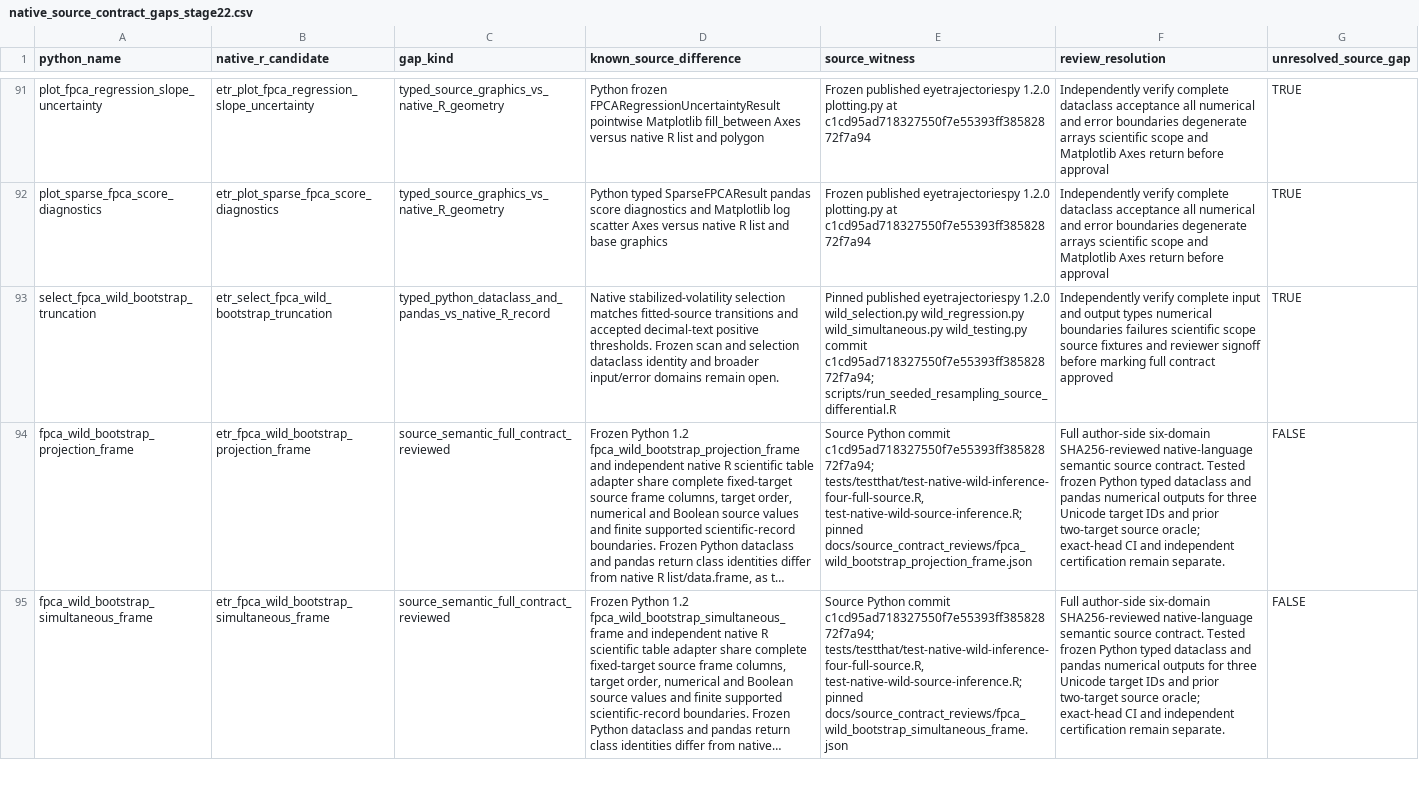
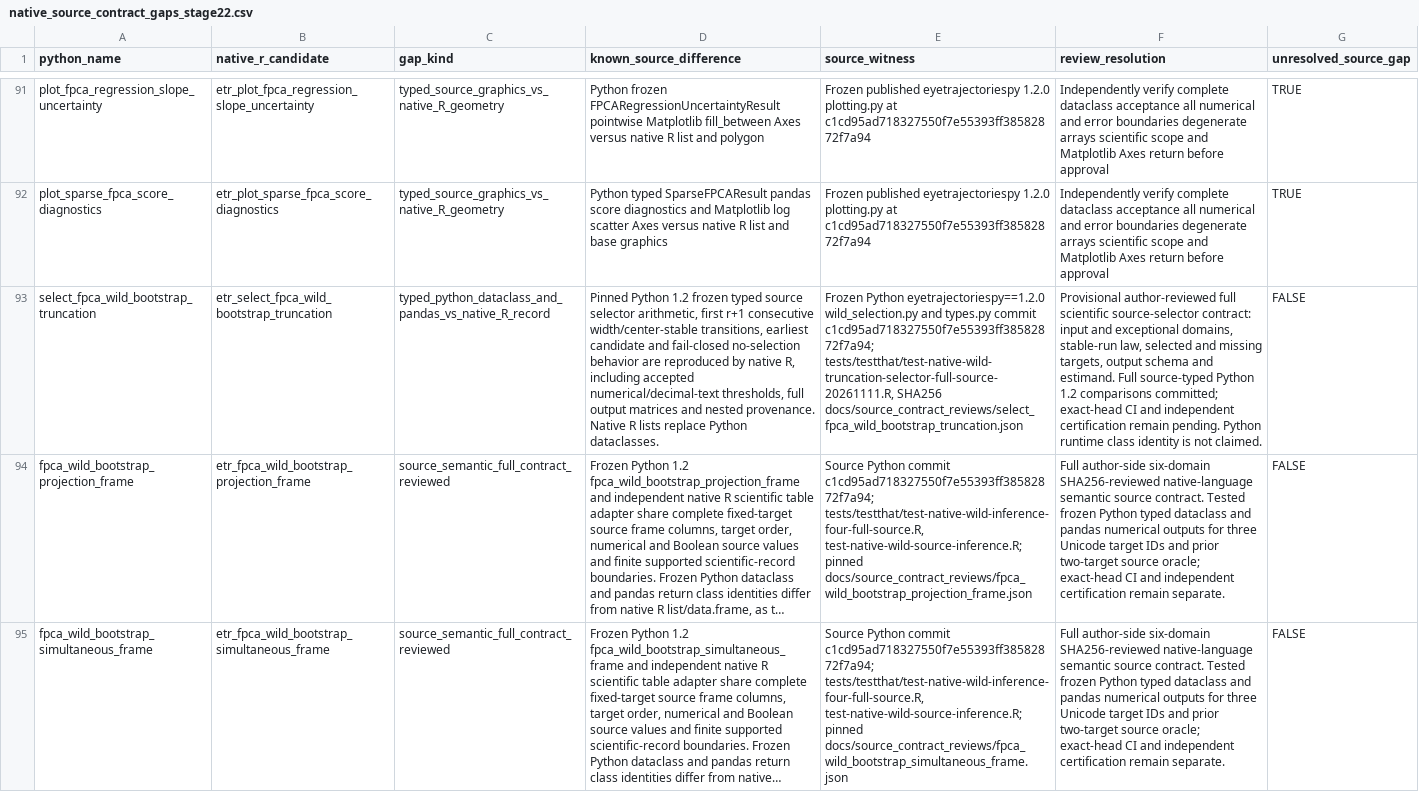
Before and after one commit to stefanosbalaskas/eyetrajectories, a CSV file: inst/extdata/native_source_contract_gaps_stage22.csv, drawn as a sheet; only a part is shown, gaps mark what is left out; long unchanged cells end in …; the diff names each change by its address in the sheet, - before the commit and + after, or states it on an @@ line.

Commit message:
ledger: record 387/508 native scientific source closures (wild selector)

```diff
--- a/inst/extdata/native_source_contract_gaps_stage22.csv
+++ b/inst/extdata/native_source_contract_gaps_stage22.csv
-D93 (known_source_difference): Native stabilized-volatility selection matches fitted-source transitions and accepted decimal-text positive thresholds. Frozen scan and selection dataclass identity and broader input/error domains remain open.
+D93 (known_source_difference): Pinned Python 1.2 frozen typed source selector arithmetic, first r+1 consecutive width/center-stable transitions, earliest candidate and fail-closed no-selection behavior are reproduced by native R, including accepted numerical/decimal-text thresholds, full output matrices and nested provenance. Native R lists replace Python dataclasses.
-E93 (source_witness): Pinned published eyetrajectoriespy 1.2.0 wild_selection.py wild_regression.py wild_simultaneous.py wild_testing.py commit c1cd95ad718327550f7e55393ff38582872f7a94; scripts/run_seeded_resampling_source_differential.R
+E93 (source_witness): Frozen Python eyetrajectoriespy==1.2.0 wild_selection.py and types.py commit c1cd95ad718327550f7e55393ff38582872f7a94; tests/testthat/test-native-wild-truncation-selector-full-source-20261111.R, SHA256 docs/source_contract_reviews/select_fpca_wild_bootstrap_truncation.json
-F93 (review_resolution): Independently verify complete input and output types numerical boundaries failures scientific scope source fixtures and reviewer signoff before marking full contract approved
+F93 (review_resolution): Provisional author-reviewed full scientific source-selector contract: input and exceptional domains, stable-run law, selected and missing targets, output schema and estimand. Full source-typed Python 1.2 comparisons committed; exact-head CI and independent certification remain pending. Python runtime class identity is not claimed.
-G93 (unresolved_source_gap): TRUE
+G93 (unresolved_source_gap): FALSE
```
